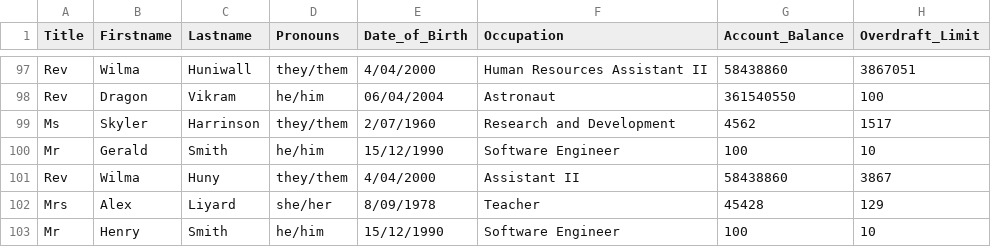
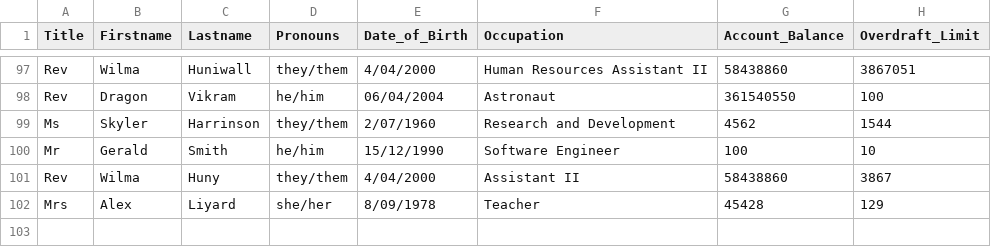
Before and after one commit to fmehmood12345/BankingProject, a CSV file: database/clients_details.csv, drawn as a sheet; only a part is shown, gaps mark what is left out.

```diff
--- a/database/clients_details.csv
+++ b/database/clients_details.csv
@@ -98,3 +98,3 @@ Rev,Wilma,Huniwall,they/them,4/04/2000,Human Resources Assistant II,58438860,386
 Rev,Dragon,Vikram,he/him,06/04/2004,Astronaut,361540550,100
-Ms,Skyler,Harrinson,they/them,2/07/1960,Research and Development,4562,1517
+Ms,Skyler,Harrinson,they/them,2/07/1960,Research and Development,4562,1544
 Mr,Gerald,Smith,he/him,15/12/1990,Software Engineer,100,10
@@ -102,2 +102 @@ Rev,Wilma,Huny,they/them,4/04/2000,Assistant II,58438860,3867
 Mrs,Alex,Liyard,she/her,8/09/1978,Teacher,45428,129
-Mr,Henry,Smith,he/him,15/12/1990,Software Engineer,100,10
```
Also changed, not shown: 4 other files.
